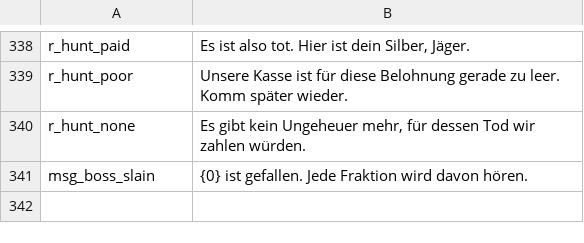
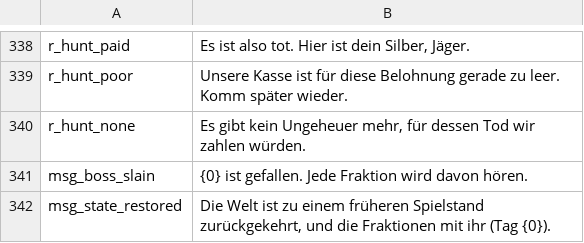
Before and after one commit to under2ker/valheim-living-factions, a TSV file: tools/lang/de.tsv, drawn as a sheet; only a part is shown, gaps mark what is left out; the diff names each change by its address in the sheet, - before the commit and + after, or states it on an @@ line.

```diff
--- a/tools/lang/de.tsv
+++ b/tools/lang/de.tsv
+row 342: msg_state_restored | Die Welt ist zu einem früheren Spielstand zurückgekehrt, und die Fraktionen mit ihr (Tag {0}).
```
Also changed, not shown: tools/lang/es.tsv, tools/lang/fr.tsv, 17 other files.
